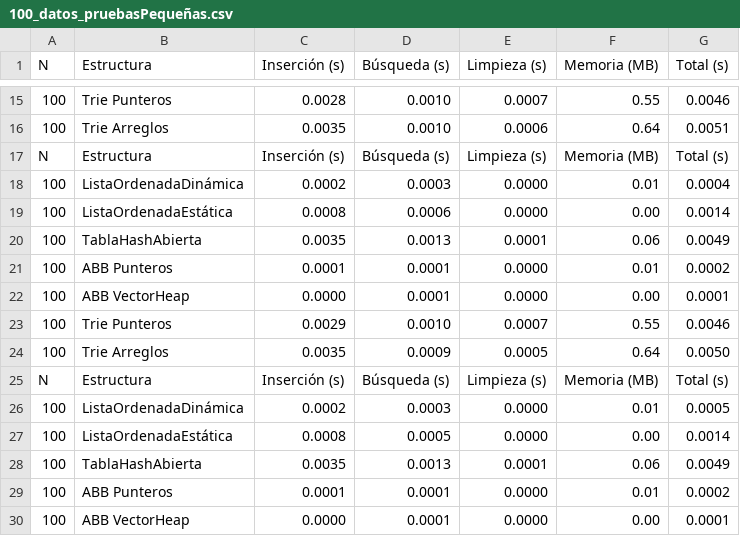
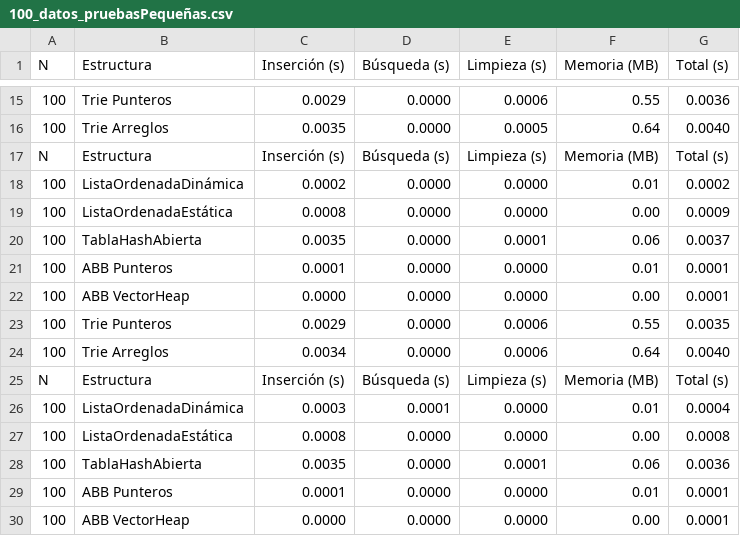
Before and after one commit to Agussoto48/TareaProgramada1, a CSV file: Datos/100_datos_pruebasPequeñas.csv, drawn as a sheet; only a part is shown, gaps mark what is left out; the diff covers the shown part only; the diff names each change by its address in the sheet, - before the commit and + after, or states it on an @@ line.

```diff
--- a/Datos/100_datos_pruebasPequeñas.csv
+++ b/Datos/100_datos_pruebasPequeñas.csv
-C15 (Inserción (s)): 0.0028
+C15 (Inserción (s)): 0.0029
-D15:D16 (Búsqueda (s)): 0.0010
+D15:D16 (Búsqueda (s)): 0.0000
-E15 (Limpieza (s)): 0.0007
+E15 (Limpieza (s)): 0.0006
-G15 (Total (s)): 0.0046
+G15 (Total (s)): 0.0036
-E16 (Limpieza (s)): 0.0006
+E16 (Limpieza (s)): 0.0005
-G16 (Total (s)): 0.0051
+G16 (Total (s)): 0.0040
-D18 (Búsqueda (s)): 0.0003
+D18 (Búsqueda (s)): 0.0000
-G18 (Total (s)): 0.0004
+G18 (Total (s)): 0.0002
-D19 (Búsqueda (s)): 0.0006
+D19 (Búsqueda (s)): 0.0000
-G19 (Total (s)): 0.0014
+G19 (Total (s)): 0.0009
-D20 (Búsqueda (s)): 0.0013
+D20 (Búsqueda (s)): 0.0000
-G20 (Total (s)): 0.0049
+G20 (Total (s)): 0.0037
-D21:D22 (Búsqueda (s)): 0.0001
+D21:D22 (Búsqueda (s)): 0.0000
-G21 (Total (s)): 0.0002
+G21 (Total (s)): 0.0001
-D23 (Búsqueda (s)): 0.0010
+D23 (Búsqueda (s)): 0.0000
-E23 (Limpieza (s)): 0.0007
+E23 (Limpieza (s)): 0.0006
-G23 (Total (s)): 0.0046
+G23 (Total (s)): 0.0035
-C24 (Inserción (s)): 0.0035
+C24 (Inserción (s)): 0.0034
-D24 (Búsqueda (s)): 0.0009
+D24 (Búsqueda (s)): 0.0000
-E24 (Limpieza (s)): 0.0005
+E24 (Limpieza (s)): 0.0006
-G24 (Total (s)): 0.0050
+G24 (Total (s)): 0.0040
-C26 (Inserción (s)): 0.0002
+C26 (Inserción (s)): 0.0003
-D26 (Búsqueda (s)): 0.0003
+D26 (Búsqueda (s)): 0.0001
-G26 (Total (s)): 0.0005
+G26 (Total (s)): 0.0004
-D27 (Búsqueda (s)): 0.0005
+D27 (Búsqueda (s)): 0.0000
-G27 (Total (s)): 0.0014
+G27 (Total (s)): 0.0008
-D28 (Búsqueda (s)): 0.0013
+D28 (Búsqueda (s)): 0.0000
-G28 (Total (s)): 0.0049
+G28 (Total (s)): 0.0036
-D29:D30 (Búsqueda (s)): 0.0001
+D29:D30 (Búsqueda (s)): 0.0000
-G29 (Total (s)): 0.0002
+G29 (Total (s)): 0.0001
```
Also changed, not shown: 156 edited cells elsewhere in this file, Datos/5000_Datos_mediano.csv, 5 other files.
